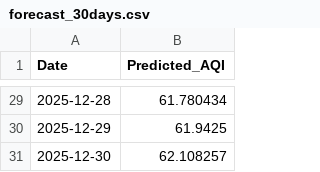
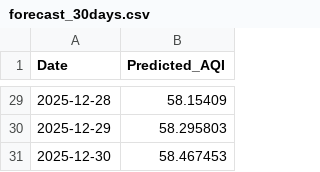
Before and after one commit to moonsterr/Climate-Sentinal, a CSV file: forecast_30days.csv, drawn as a sheet; only a part is shown, gaps mark what is left out; the diff covers the shown part only.

```diff
--- a/forecast_30days.csv
+++ b/forecast_30days.csv
@@ -29,3 +29,3 @@ Date,Predicted_AQI
-2025-12-28,61.780434
-2025-12-29,61.9425
-2025-12-30,62.108257
+2025-12-28,58.15409
+2025-12-29,58.295803
+2025-12-30,58.467453
```
Also changed, not shown: 27 edited cells elsewhere in this file, forecast_365days.csv, 35 other files.
